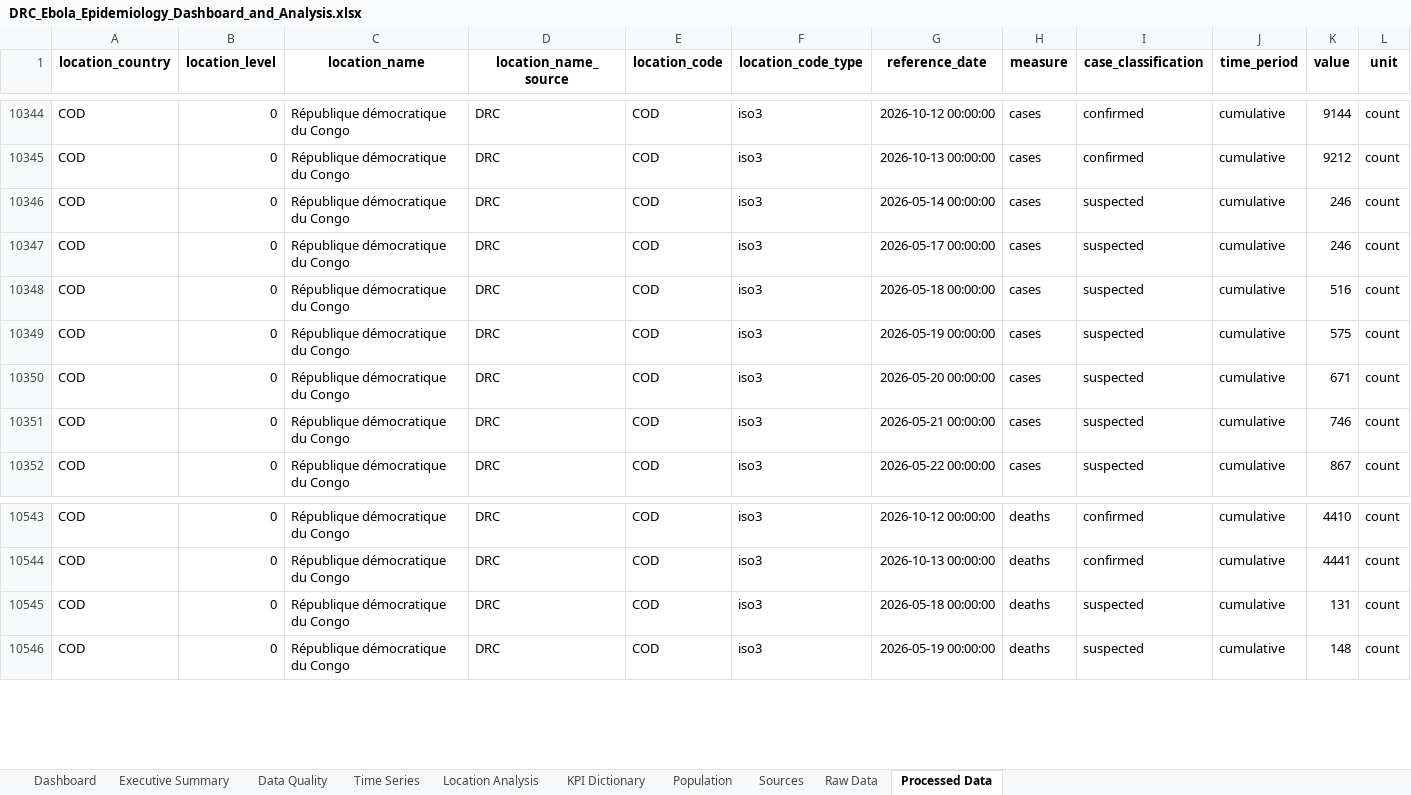
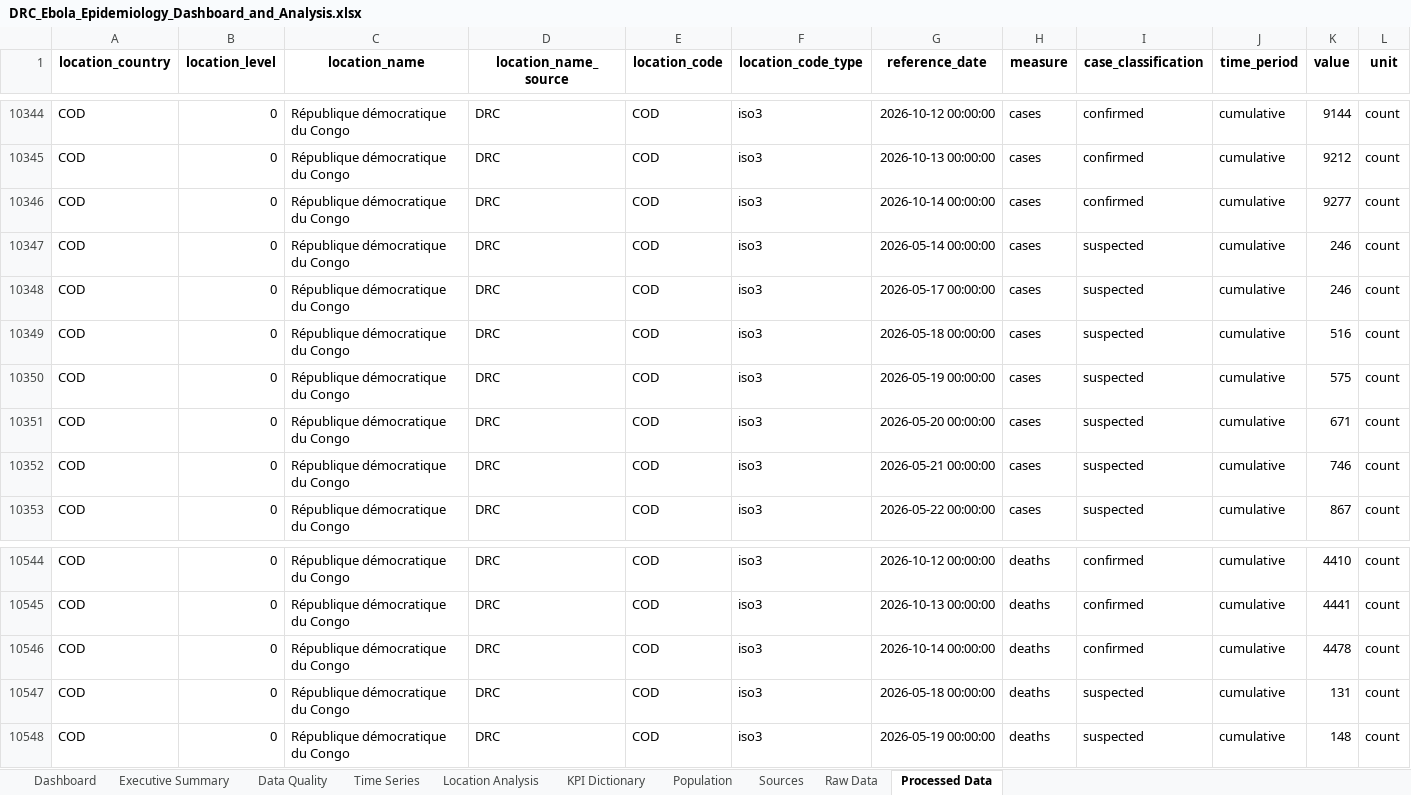
Before and after one commit to Iam-Otieno/ebola_hdx_pipeline, an Excel workbook: DRC_Ebola_Epidemiology_Dashboard_and_Analysis.xlsx, sheet Processed Data, drawn as a sheet; only a part is shown, gaps mark what is left out; values as stored, in another font and other column widths than the file's, no borders; rows hold the shown columns only; the diff names each change by its address in the sheet, - before the commit and + after, or states it on an @@ line.

```diff
--- a/DRC_Ebola_Epidemiology_Dashboard_and_Analysis.xlsx (sheet Processed Data)
+++ b/DRC_Ebola_Epidemiology_Dashboard_and_Analysis.xlsx (sheet Processed Data)
+row 10346: COD | 0 | République démocratique du Congo | DRC | COD | iso3 | 2026-10-14 00:00:00 | cases | confirmed | cumulative | 9277 | count
+row 10546: COD | 0 | République démocratique du Congo | DRC | COD | iso3 | 2026-10-14 00:00:00 | deaths | confirmed | cumulative | 4478 | count
```
Also changed, not shown: sheet Executive Summary, sheet Dashboard.
